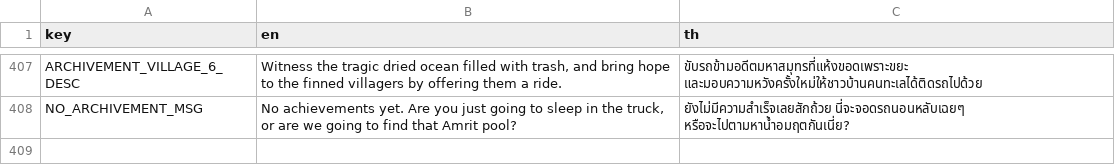
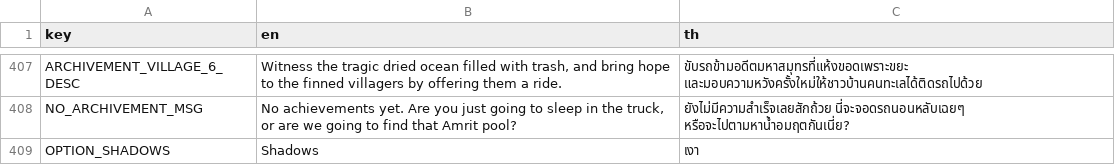
Before and after one commit to FujaTyping/Tafiya-Tare, a CSV file: I18N/i18n.csv, drawn as a sheet; only a part is shown, gaps mark what is left out; the diff names each change by its address in the sheet, - before the commit and + after, or states it on an @@ line.

Commit message:
Add enable shadows setting

```diff
--- a/I18N/i18n.csv
+++ b/I18N/i18n.csv
+row 409: OPTION_SHADOWS | Shadows | เงา
```
Also changed, not shown: 17 other files.
